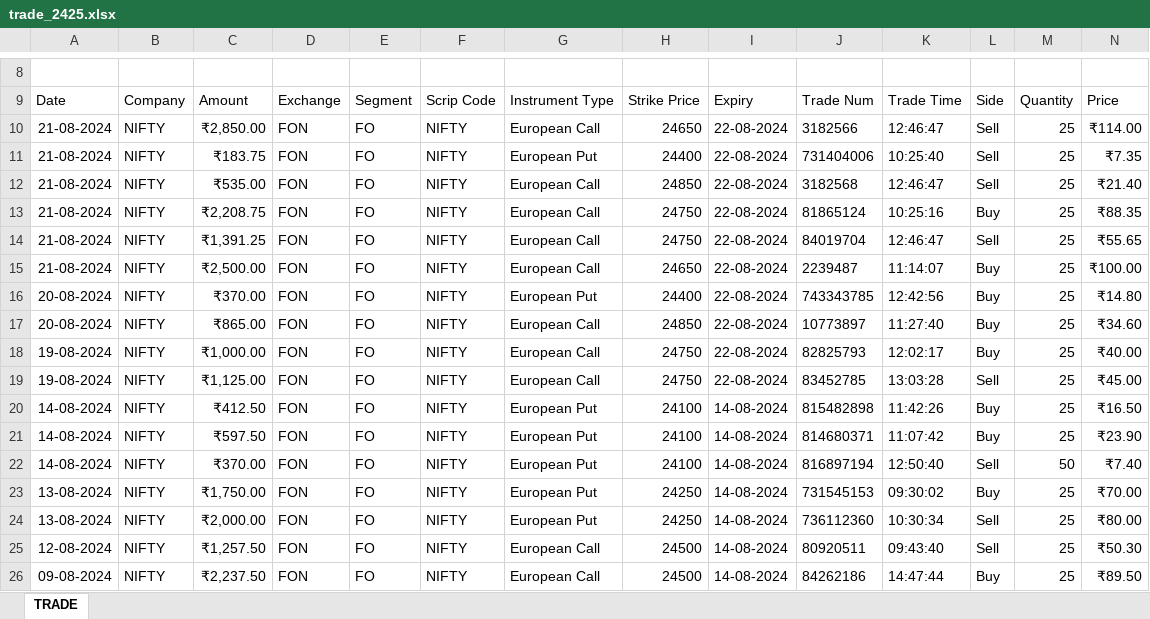
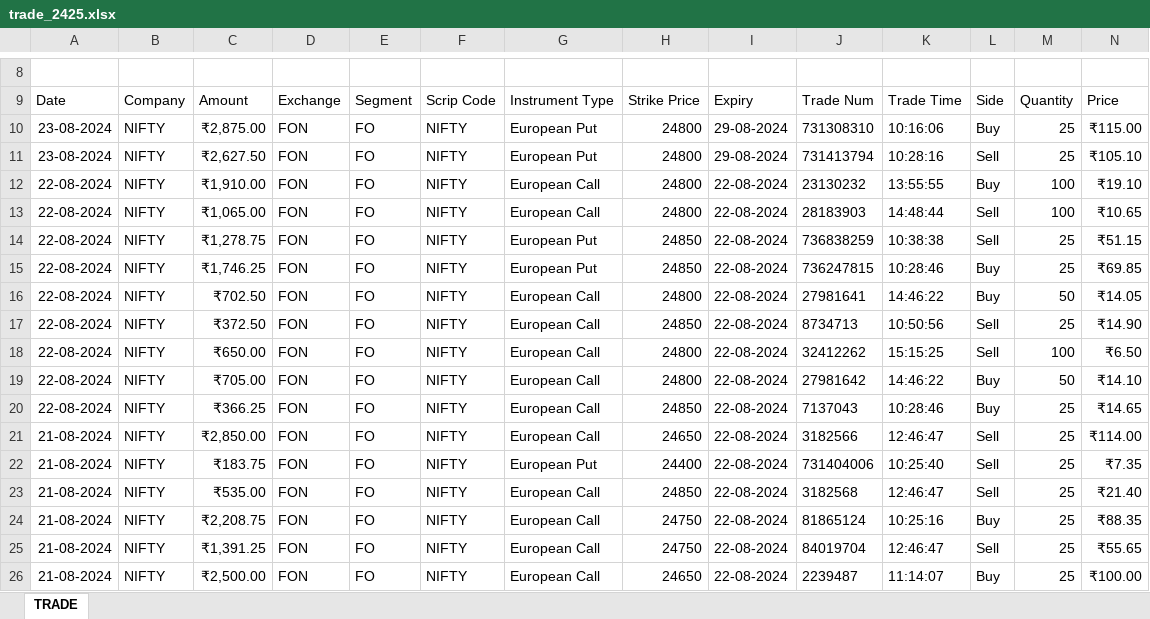
Before and after one commit to PtPrashantTripathi/PortfolioTracker, an Excel workbook: DATA/SOURCE/TradeHistory/trade_2425.xlsx, sheet TRADE, drawn as a sheet; only a part is shown, gaps mark what is left out; the shorter side is filled out with more unchanged rows; values as stored, in another font and other column widths than the file's, no borders; charts and pictures not drawn; the diff names each change by its address in the sheet, - before the commit and + after, or states it on an @@ line.

```diff
--- a/DATA/SOURCE/TradeHistory/trade_2425.xlsx (sheet TRADE)
+++ b/DATA/SOURCE/TradeHistory/trade_2425.xlsx (sheet TRADE)
+row 10: 23-08-2024 | NIFTY | ₹2,875.00 | FON | FO | NIFTY | European Put | 24800 | 29-08-2024 | 731308310 | 10:16:06 | Buy | 25 | ₹115.00
+row 11: 23-08-2024 | NIFTY | ₹2,627.50 | FON | FO | NIFTY | European Put | 24800 | 29-08-2024 | 731413794 | 10:28:16 | Sell | 25 | ₹105.10
+row 12: 22-08-2024 | NIFTY | ₹1,910.00 | FON | FO | NIFTY | European Call | 24800 | 22-08-2024 | 23130232 | 13:55:55 | Buy | 100 | ₹19.10
+row 13: 22-08-2024 | NIFTY | ₹1,065.00 | FON | FO | NIFTY | European Call | 24800 | 22-08-2024 | 28183903 | 14:48:44 | Sell | 100 | ₹10.65
+row 14: 22-08-2024 | NIFTY | ₹1,278.75 | FON | FO | NIFTY | European Put | 24850 | 22-08-2024 | 736838259 | 10:38:38 | Sell | 25 | ₹51.15
+row 15: 22-08-2024 | NIFTY | ₹1,746.25 | FON | FO | NIFTY | European Put | 24850 | 22-08-2024 | 736247815 | 10:28:46 | Buy | 25 | ₹69.85
+row 16: 22-08-2024 | NIFTY | ₹702.50 | FON | FO | NIFTY | European Call | 24800 | 22-08-2024 | 27981641 | 14:46:22 | Buy | 50 | ₹14.05
+row 17: 22-08-2024 | NIFTY | ₹372.50 | FON | FO | NIFTY | European Call | 24850 | 22-08-2024 | 8734713 | 10:50:56 | Sell | 25 | ₹14.90
+row 18: 22-08-2024 | NIFTY | ₹650.00 | FON | FO | NIFTY | European Call | 24800 | 22-08-2024 | 32412262 | 15:15:25 | Sell | 100 | ₹6.50
+row 19: 22-08-2024 | NIFTY | ₹705.00 | FON | FO | NIFTY | European Call | 24800 | 22-08-2024 | 27981642 | 14:46:22 | Buy | 50 | ₹14.10
+row 20: 22-08-2024 | NIFTY | ₹366.25 | FON | FO | NIFTY | European Call | 24850 | 22-08-2024 | 7137043 | 10:28:46 | Buy | 25 | ₹14.65
```
Also changed, not shown: charts or pictures, 31 other files.
